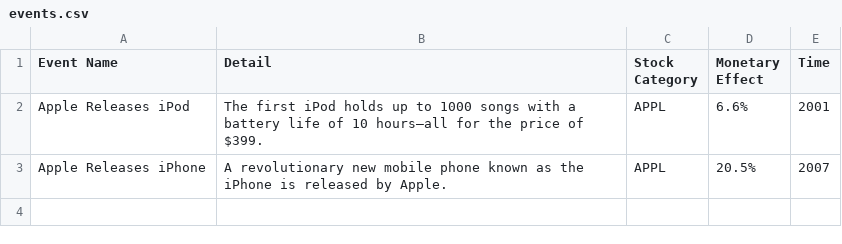
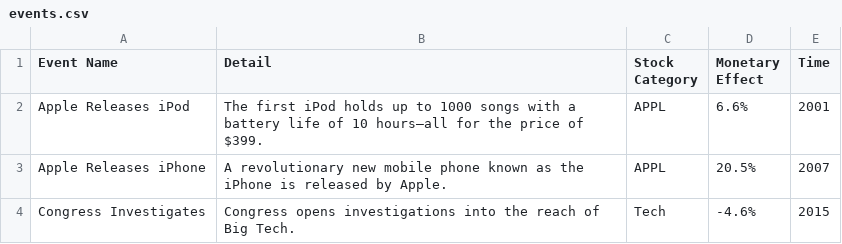
Before and after one commit to SiliconUnicorn/StockMarketGame_CS-123, a CSV file: stockMarket/assets/csv/events.csv, drawn as a sheet; the diff names each change by its address in the sheet, - before the commit and + after, or states it on an @@ line.

```diff
--- a/stockMarket/assets/csv/events.csv
+++ b/stockMarket/assets/csv/events.csv
+row 4: Congress Investigates | Congress opens investigations into the reach of Big Tech. | Tech | -4.6% | 2015
```
